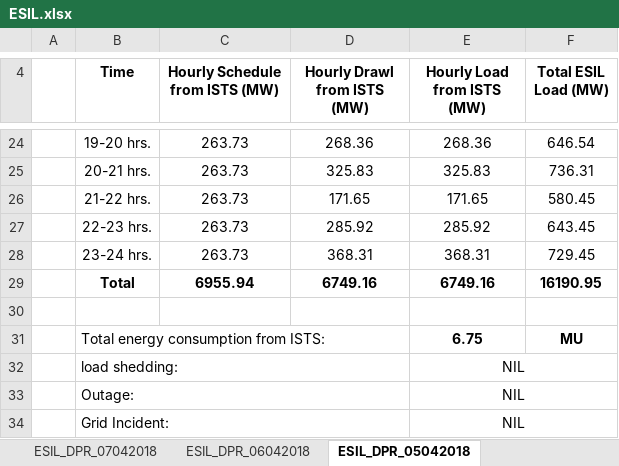
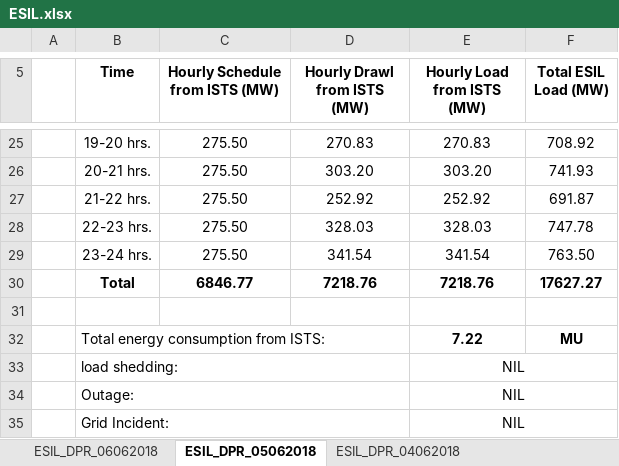
Before and after one commit to nagasudhirpulla/python_night_report, an Excel workbook: python_report/state_files/ESIL.xlsx, sheet ESIL_DPR_05062018, drawn as a sheet; only a part is shown, gaps mark what is left out; values as stored, in another font and other column widths than the file's, no borders; addresses are those after the commit; the diff covers the shown part only; the diff names each change by its address in the sheet, - before the commit and + after, or states it on an @@ line.

```diff
--- a/python_report/state_files/ESIL.xlsx (sheet ESIL_DPR_05062018)
+++ b/python_report/state_files/ESIL.xlsx (sheet ESIL_DPR_05062018)
-sheet tab: ESIL_DPR_05042018
+sheet tab: ESIL_DPR_05062018
-sheet tab: ESIL_DPR_07042018
-sheet tab: ESIL_DPR_06042018
+sheet tab: ESIL_DPR_06062018
-C25:C29 (Hourly Schedule from ISTS (MW)): 263.73
+C25:C29 (Hourly Schedule from ISTS (MW)): 275.50
-D25 (Hourly Drawl from ISTS (MW)): 268.36
+D25 (Hourly Drawl from ISTS (MW)): 270.83
-E25 (Hourly Load from ISTS (MW)): 268.36
+E25 (Hourly Load from ISTS (MW)): 270.83
-F25 (Total ESIL Load (MW)): 646.54
+F25 (Total ESIL Load (MW)): 708.92
-D26 (Hourly Drawl from ISTS (MW)): 325.83
+D26 (Hourly Drawl from ISTS (MW)): 303.20
-E26 (Hourly Load from ISTS (MW)): 325.83
+E26 (Hourly Load from ISTS (MW)): 303.20
-F26 (Total ESIL Load (MW)): 736.31
+F26 (Total ESIL Load (MW)): 741.93
-D27 (Hourly Drawl from ISTS (MW)): 171.65
+D27 (Hourly Drawl from ISTS (MW)): 252.92
-E27 (Hourly Load from ISTS (MW)): 171.65
+E27 (Hourly Load from ISTS (MW)): 252.92
-F27 (Total ESIL Load (MW)): 580.45
+F27 (Total ESIL Load (MW)): 691.87
-D28 (Hourly Drawl from ISTS (MW)): 285.92
+D28 (Hourly Drawl from ISTS (MW)): 328.03
-E28 (Hourly Load from ISTS (MW)): 285.92
+E28 (Hourly Load from ISTS (MW)): 328.03
-F28 (Total ESIL Load (MW)): 643.45
+F28 (Total ESIL Load (MW)): 747.78
-D29 (Hourly Drawl from ISTS (MW)): 368.31
+D29 (Hourly Drawl from ISTS (MW)): 341.54
-E29 (Hourly Load from ISTS (MW)): 368.31
+E29 (Hourly Load from ISTS (MW)): 341.54
-F29 (Total ESIL Load (MW)): 729.45
+F29 (Total ESIL Load (MW)): 763.50
-C30 (Hourly Schedule from ISTS (MW)): 6955.94
+C30 (Hourly Schedule from ISTS (MW)): 6846.77
-D30 (Hourly Drawl from ISTS (MW)): 6749.16
+D30 (Hourly Drawl from ISTS (MW)): 7218.76
-E30 (Hourly Load from ISTS (MW)): 6749.16
+E30 (Hourly Load from ISTS (MW)): 7218.76
-F30 (Total ESIL Load (MW)): 16190.95
+F30 (Total ESIL Load (MW)): 17627.27
-E32 (Hourly Load from ISTS (MW)): 6.75
+E32 (Hourly Load from ISTS (MW)): 7.22
```
Also changed, not shown: 1 added row and 77 edited cells elsewhere in this sheet, sheet ESIL_DPR_03062018, sheet ESIL_DPR_31052018, sheet ESIL_DPR_02062018, sheet ESIL_DPR_04062018, other sheet tabs, python_report/state_files/CSEB.xlsx, python_report/state_files/DNH.xlsx, 13 other files.
